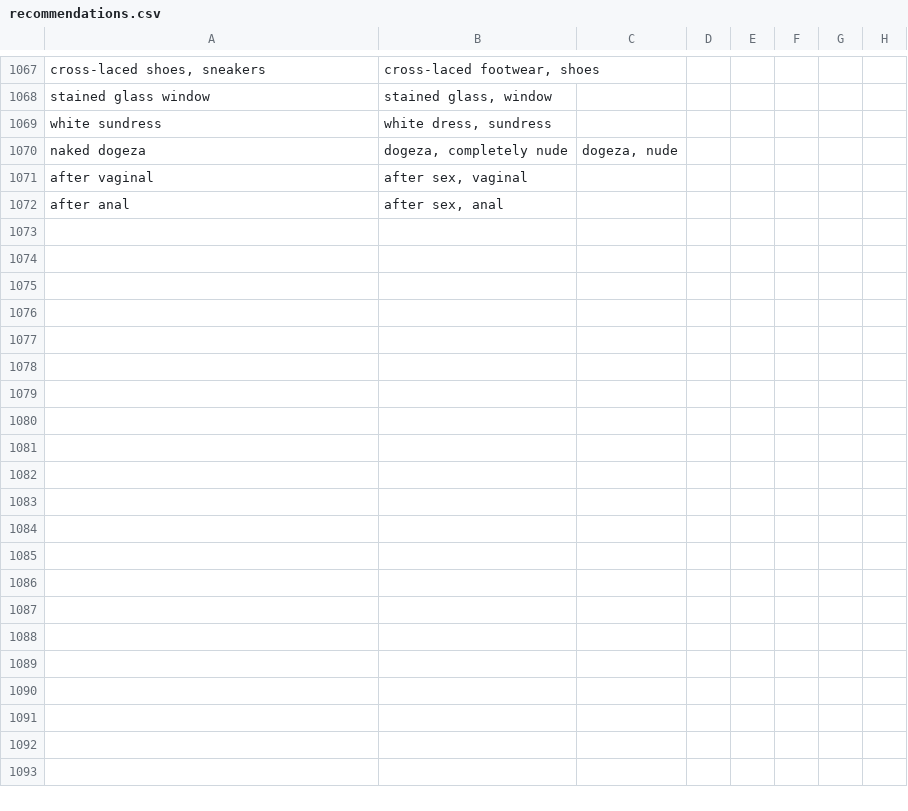
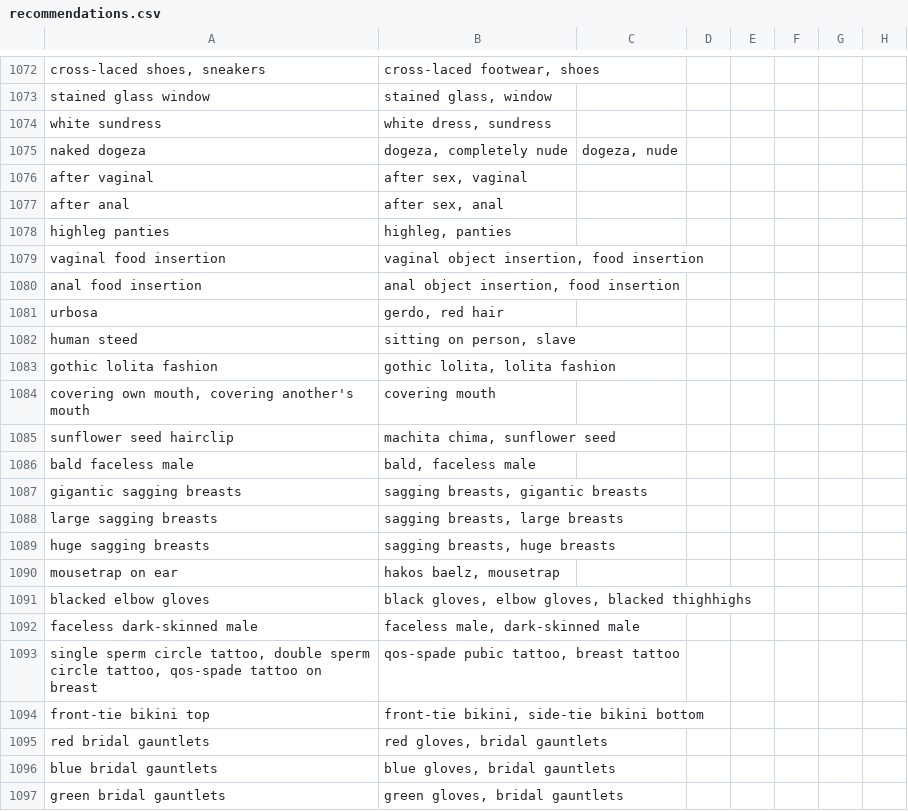
Before and after one commit to HaW-Tagger/HWtagger, a CSV file: resources/recommendations.csv, drawn as a sheet; only a part is shown, gaps mark what is left out; rows hold the shown columns only; the diff covers the shown part only; the diff names each change by its address in the sheet, - before the commit and + after, or states it on an @@ line.

```diff
--- a/resources/recommendations.csv
+++ b/resources/recommendations.csv
+row 1078: highleg panties | highleg, panties
+row 1079: vaginal food insertion | vaginal object insertion, food insertion
+row 1080: anal food insertion | anal object insertion, food insertion
+row 1081: urbosa | gerdo, red hair
+row 1082: human steed | sitting on person, slave
+row 1083: gothic lolita fashion | gothic lolita, lolita fashion
+row 1084: covering own mouth, covering another's mouth | covering mouth
+row 1085: sunflower seed hairclip | machita chima, sunflower seed
+row 1086: bald faceless male | bald, faceless male
+row 1087: gigantic sagging breasts | sagging breasts, gigantic breasts
+row 1088: large sagging breasts | sagging breasts, large breasts
+row 1089: huge sagging breasts | sagging breasts, huge breasts
+row 1090: mousetrap on ear | hakos baelz, mousetrap
+row 1091: blacked elbow gloves | black gloves, elbow gloves, blacked thighhighs
+row 1092: faceless dark-skinned male | faceless male, dark-skinned male
+row 1093: single sperm circle tattoo, double sperm circle tattoo, qos-spade tattoo on breast | qos-spade pubic tattoo, breast tattoo
+row 1094: front-tie bikini top | front-tie bikini, side-tie bikini bottom
+row 1095: red bridal gauntlets | red gloves, bridal gauntlets
+row 1096: blue bridal gauntlets | blue gloves, bridal gauntlets
+row 1097: green bridal gauntlets | green gloves, bridal gauntlets
```
Also changed, not shown: 39 added rows and 19 edited cells elsewhere in this file, resources/filtertags.csv, 7 other files.
